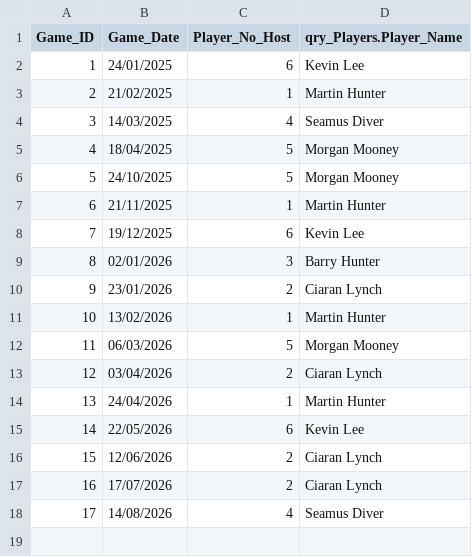
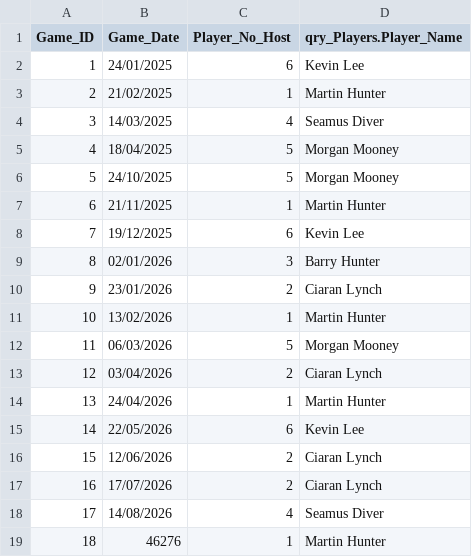
Before and after one commit to CLynch1-hub/the-2002-cardroom, a CSV file: data/hosts.csv, drawn as a sheet; the diff names each change by its address in the sheet, - before the commit and + after, or states it on an @@ line.

```diff
--- a/data/hosts.csv
+++ b/data/hosts.csv
+row 19: 18 | 46276 | 1 | Martin Hunter
```
Also changed, not shown: data/leaderboard2026.csv, data/results-2026.csv.
